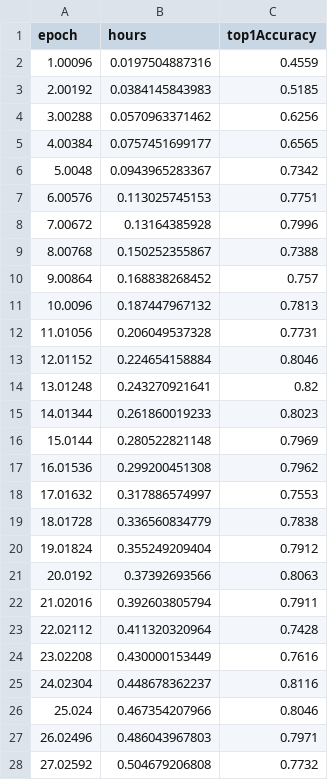
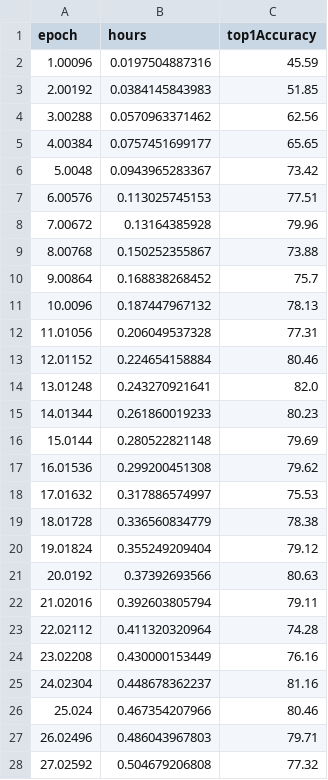
Before and after one commit to stanford-futuredata/dawn-bench-entries, a TSV file: CIFAR10/train/dawn_resnet164_nb_1p100-dawn_tensorflow_part2.tsv, drawn as a sheet; only a part is shown; the diff covers the shown part only.

```diff
--- a/CIFAR10/train/dawn_resnet164_nb_1p100-dawn_tensorflow_part2.tsv
+++ b/CIFAR10/train/dawn_resnet164_nb_1p100-dawn_tensorflow_part2.tsv
@@ -1,28 +1,28 @@
 epoch	hours	top1Accuracy
-1.00096	0.0197504887316	0.4559
-2.00192	0.0384145843983	0.5185
-3.00288	0.0570963371462	0.6256
-4.00384	0.0757451699177	0.6565
-5.0048	0.0943965283367	0.7342
-6.00576	0.113025745153	0.7751
-7.00672	0.13164385928	0.7996
-8.00768	0.150252355867	0.7388
-9.00864	0.168838268452	0.757
-10.0096	0.187447967132	0.7813
-11.01056	0.206049537328	0.7731
-12.01152	0.224654158884	0.8046
-13.01248	0.243270921641	0.82
-14.01344	0.261860019233	0.8023
-15.0144	0.280522821148	0.7969
-16.01536	0.299200451308	0.7962
-17.01632	0.317886574997	0.7553
-18.01728	0.336560834779	0.7838
-19.01824	0.355249209404	0.7912
-20.0192	0.37392693566	0.8063
-21.02016	0.392603805794	0.7911
-22.02112	0.411320320964	0.7428
-23.02208	0.430000153449	0.7616
-24.02304	0.448678362237	0.8116
-25.024	0.467354207966	0.8046
-26.02496	0.486043967803	0.7971
-27.02592	0.504679206808	0.7732
+1.00096	0.0197504887316	45.59
+2.00192	0.0384145843983	51.85
+3.00288	0.0570963371462	62.56
+4.00384	0.0757451699177	65.65
+5.0048	0.0943965283367	73.42
+6.00576	0.113025745153	77.51
+7.00672	0.13164385928	79.96
+8.00768	0.150252355867	73.88
+9.00864	0.168838268452	75.7
+10.0096	0.187447967132	78.13
+11.01056	0.206049537328	77.31
+12.01152	0.224654158884	80.46
+13.01248	0.243270921641	82.0
+14.01344	0.261860019233	80.23
+15.0144	0.280522821148	79.69
+16.01536	0.299200451308	79.62
+17.01632	0.317886574997	75.53
+18.01728	0.336560834779	78.38
+19.01824	0.355249209404	79.12
+20.0192	0.37392693566	80.63
+21.02016	0.392603805794	79.11
+22.02112	0.411320320964	74.28
+23.02208	0.430000153449	76.16
+24.02304	0.448678362237	81.16
+25.024	0.467354207966	80.46
+26.02496	0.486043967803	79.71
+27.02592	0.504679206808	77.32
```
Also changed, not shown: 154 edited cells elsewhere in this file, 1 other file.
